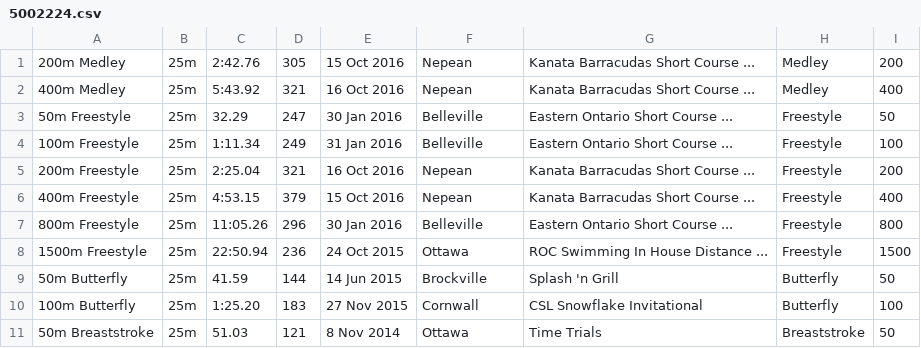
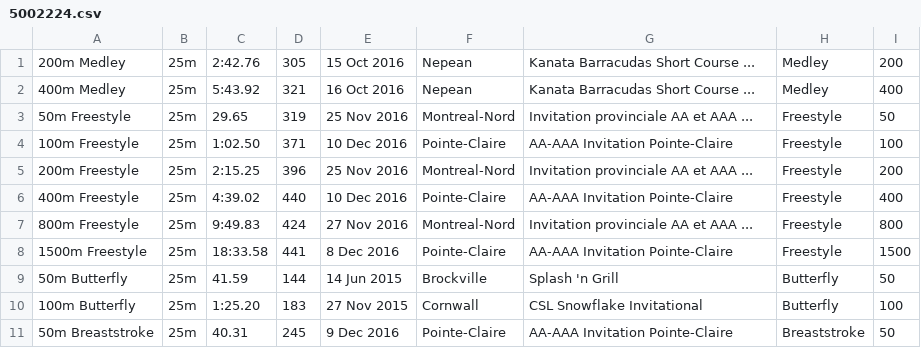
Before and after one commit to Subject2Risk/swim-report, a CSV file: swim-data/5002224.csv, drawn as a sheet; only a part is shown; the diff covers the shown part only.

```diff
--- a/swim-data/5002224.csv
+++ b/swim-data/5002224.csv
@@ -2,10 +2,10 @@
 400m Medley,25m,5:43.92,321,16 Oct 2016,Nepean,Kanata Barracudas Short Course ...,Medley,400
-50m Freestyle,25m,32.29,247,30 Jan 2016,Belleville,Eastern Ontario Short Course ...,Freestyle,50
-100m Freestyle,25m,1:11.34,249,31 Jan 2016,Belleville,Eastern Ontario Short Course ...,Freestyle,100
-200m Freestyle,25m,2:25.04,321,16 Oct 2016,Nepean,Kanata Barracudas Short Course ...,Freestyle,200
-400m Freestyle,25m,4:53.15,379,15 Oct 2016,Nepean,Kanata Barracudas Short Course ...,Freestyle,400
-800m Freestyle,25m,11:05.26,296,30 Jan 2016,Belleville,Eastern Ontario Short Course ...,Freestyle,800
-1500m Freestyle,25m,22:50.94,236,24 Oct 2015,Ottawa,ROC Swimming In House Distance ...,Freestyle,1500
+50m Freestyle,25m,29.65,319,25 Nov 2016,Montreal-Nord,Invitation provinciale AA et AAA ...,Freestyle,50
+100m Freestyle,25m,1:02.50,371,10 Dec 2016,Pointe-Claire,AA-AAA Invitation Pointe-Claire,Freestyle,100
+200m Freestyle,25m,2:15.25,396,25 Nov 2016,Montreal-Nord,Invitation provinciale AA et AAA ...,Freestyle,200
+400m Freestyle,25m,4:39.02,440,10 Dec 2016,Pointe-Claire,AA-AAA Invitation Pointe-Claire,Freestyle,400
+800m Freestyle,25m,9:49.83,424,27 Nov 2016,Montreal-Nord,Invitation provinciale AA et AAA ...,Freestyle,800
+1500m Freestyle,25m,18:33.58,441,8 Dec 2016,Pointe-Claire,AA-AAA Invitation Pointe-Claire,Freestyle,1500
 50m Butterfly,25m,41.59,144,14 Jun 2015,Brockville,Splash 'n Grill,Butterfly,50
 100m Butterfly,25m,1:25.20,183,27 Nov 2015,Cornwall,CSL Snowflake Invitational,Butterfly,100
-50m Breaststroke,25m,51.03,121,8 Nov 2014,Ottawa,Time Trials,Breaststroke,50
+50m Breaststroke,25m,40.31,245,9 Dec 2016,Pointe-Claire,AA-AAA Invitation Pointe-Claire,Breaststroke,50
```
Also changed, not shown: 1 added row, 1 removed row and 38 edited cells elsewhere in this file, swim-data/4577718.csv, swim-data/4721656.csv.
